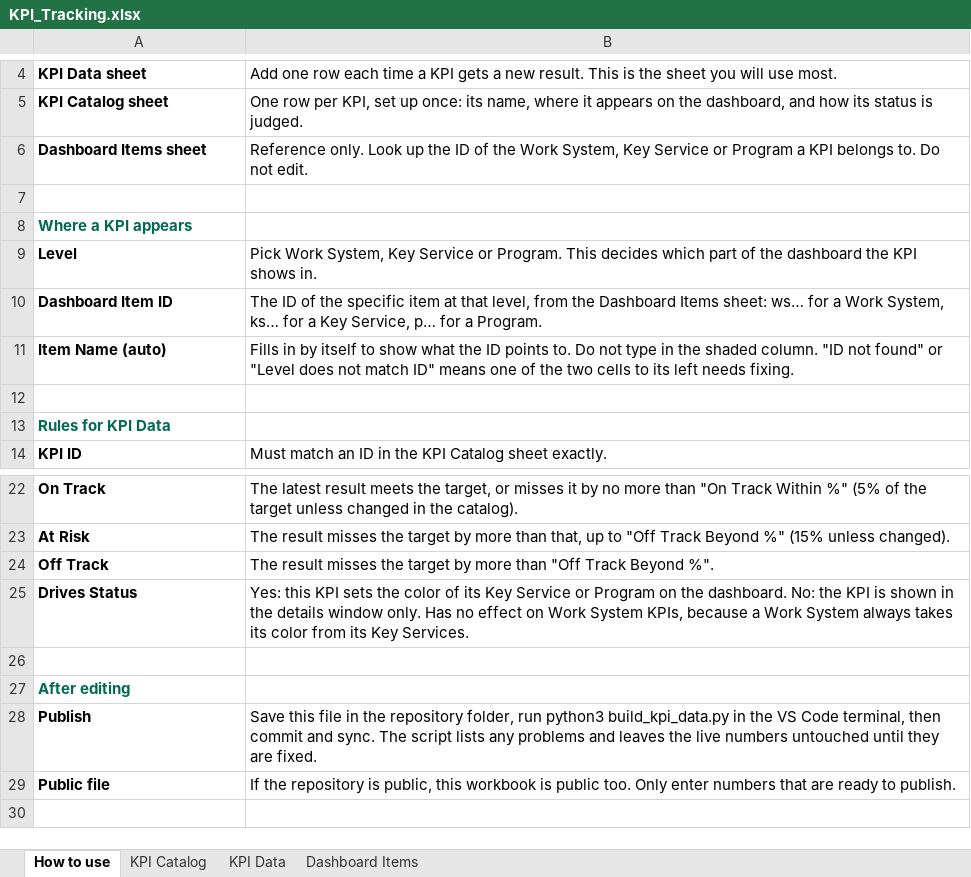
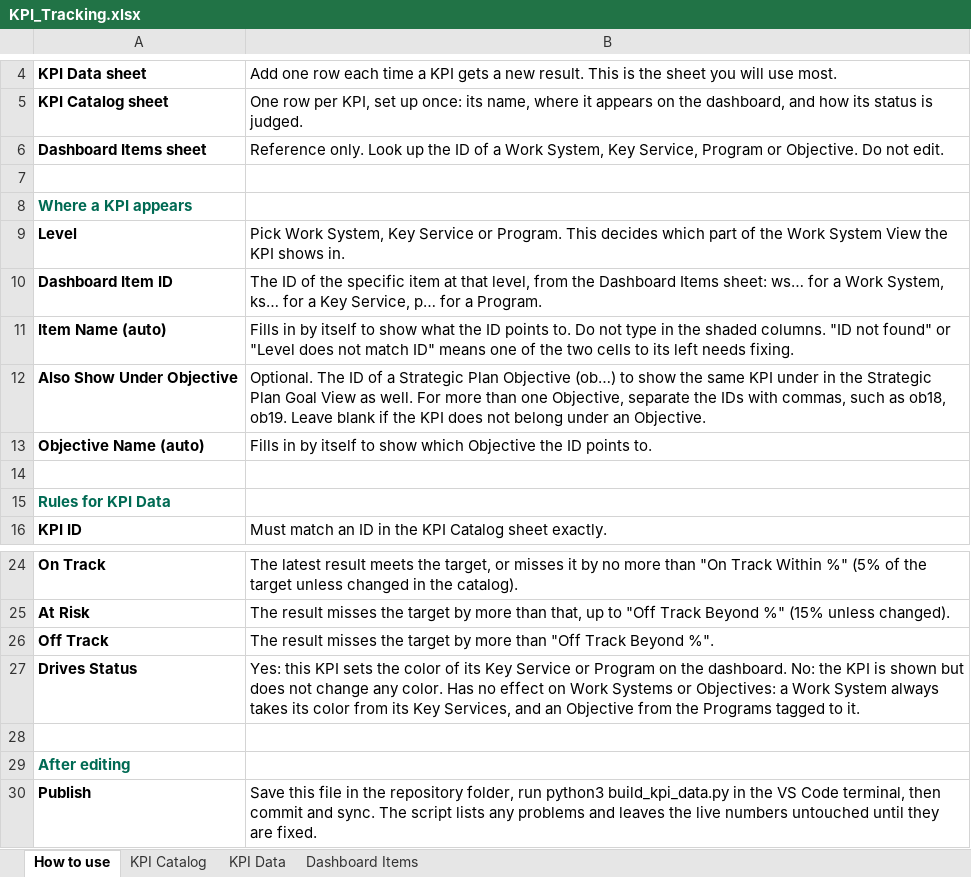
Before and after one commit to marycathrynlord-test/CoD_PerformanceDash_External, an Excel workbook: KPI_Tracking.xlsx, sheet How to use, drawn as a sheet; only a part is shown, gaps mark what is left out; the shorter side is filled out with more unchanged rows; values as stored, in another font and other column widths than the file's, no borders; addresses are those after the commit; the diff names each change by its address in the sheet, - before the commit and + after, or states it on an @@ line.

Commit message:
changing program names to align

```diff
--- a/KPI_Tracking.xlsx (sheet How to use)
+++ b/KPI_Tracking.xlsx (sheet How to use)
-B6: …ID of the Work System, Key Service or Program a KPI belongs to. Do not…
+B6: …ID of a Work System, Key Service, Program or Objective. Do not…
-B9: …of the dashboard the KPI…
+B9: …of the Work System View the KPI…
-B11: …the shaded column. "ID not…
+B11: …the shaded columns. "ID not…
+row 12: Also Show Under Objective | Optional. The ID of a Strategic Plan Objective (ob…) to show the same KPI under in the Strategic Plan Goal View as well. For more than one Objective, separate the IDs with commas, such as ob18, ob19. Leave blank if the KPI does not belong under an Objective.
+row 13: Objective Name (auto) | Fills in by itself to show which Objective the ID points to.
-B27: …is shown in the details window only. Has no effect on Work System KPIs, because a Work System always takes its color from its Key Services.
+B27: …is shown but does not change any color. Has no effect on Work Systems or Objectives: a Work System always takes its color from its Key Services, and an Objective from the Programs tagged to it.
```
Also changed, not shown: sheet Dashboard Items, sheet KPI Catalog, formulas that keep their value, 4 other files.
